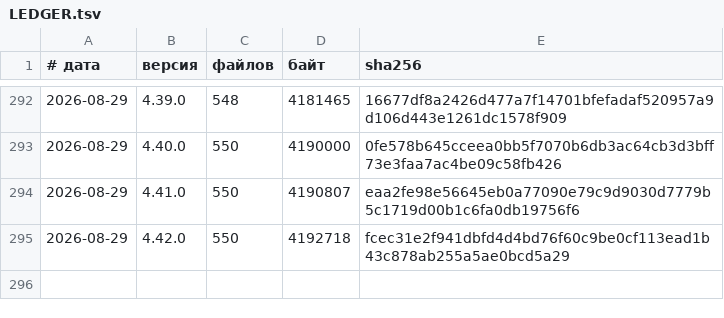
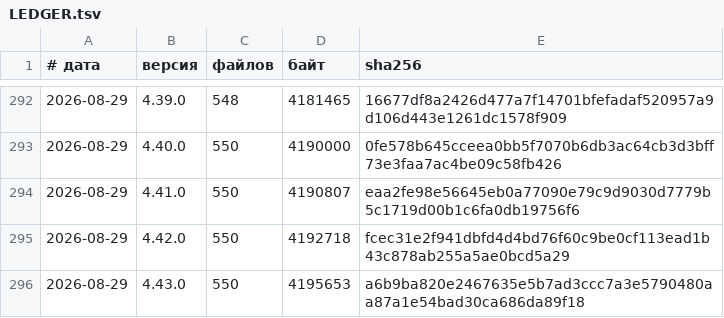
Before and after one commit to vevdokimovm/truth-seeking, a TSV file: _base/reports/releases/LEDGER.tsv, drawn as a sheet; only a part is shown, gaps mark what is left out; the diff names each change by its address in the sheet, - before the commit and + after, or states it on an @@ line.

```diff
--- a/_base/reports/releases/LEDGER.tsv
+++ b/_base/reports/releases/LEDGER.tsv
+row 296: 2026-08-29 | 4.43.0 | 550 | 4195653 | a6b9ba820e2467635e5b7ad3ccc7a3e5790480aa87a1e54bad30ca686da89f18
```
Also changed, not shown: reports/releases/LEDGER.tsv, 12 other files.
